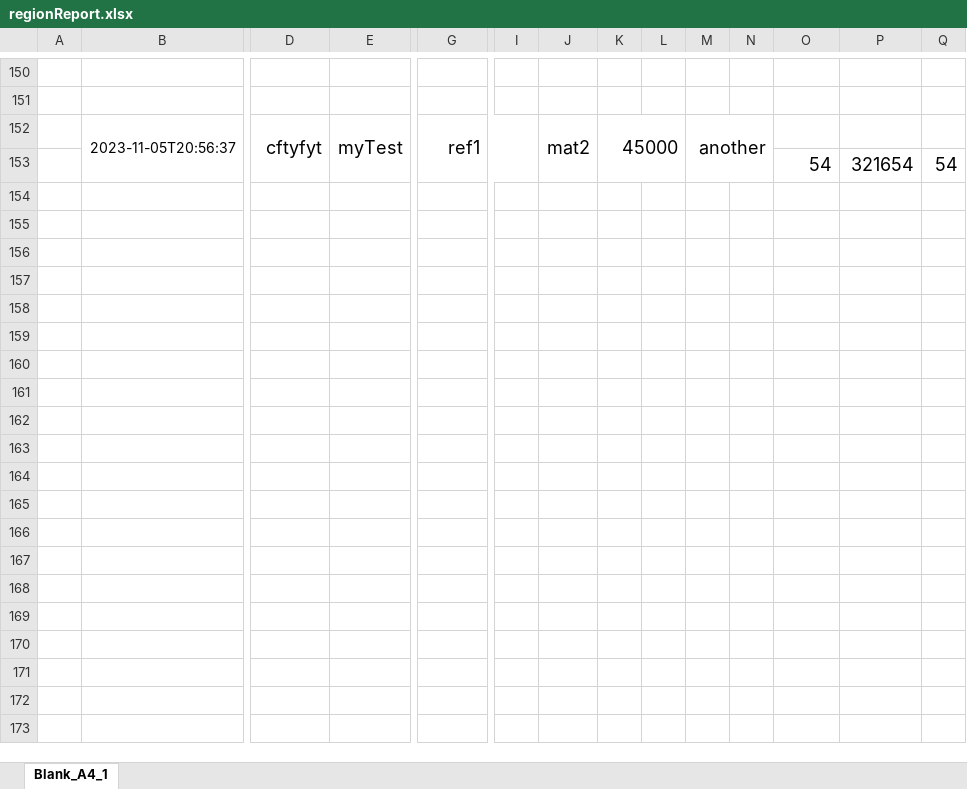
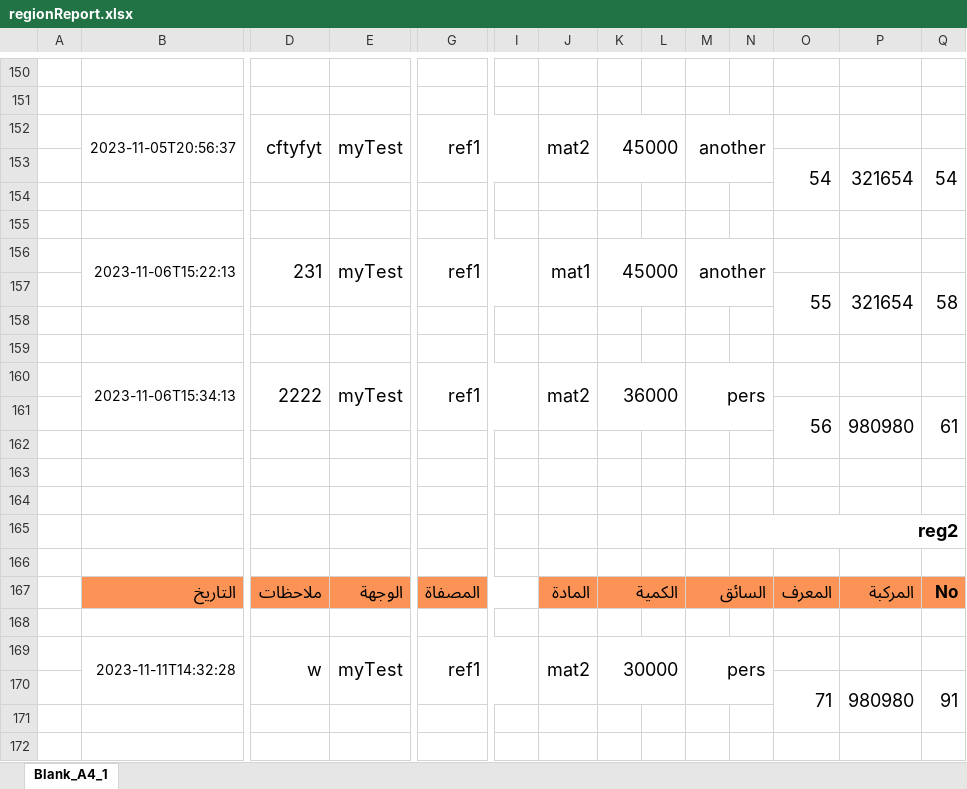
Before and after one commit to KawaMamo/FuelCleanCode, an Excel workbook: Service/src/main/resources/templates/regionReport.xlsx, sheet Blank_A4_1, drawn as a sheet; only a part is shown, gaps mark what is left out; values as stored, in another font and other column widths than the file's, no borders; charts and pictures not drawn; rows hold the shown columns only; the diff covers the shown part only; the diff names each change by its address in the sheet, - before the commit and + after, or states it on an @@ line.

Commit message:
Base64 decode for report binary data

```diff
--- a/Service/src/main/resources/templates/regionReport.xlsx (sheet Blank_A4_1)
+++ b/Service/src/main/resources/templates/regionReport.xlsx (sheet Blank_A4_1)
+O153:O154 merged
+P153:P154 merged
+Q153:Q154 merged
+row 154: (empty)
+row 155: (empty)
+row 156:  | 2023-11-06T15:22:13 | 231 | myTest | ref1 |  | mat1 | 45000 |  | another
+row 157:  |  |  |  |  |  |  |  |  |  |  | 55 | 321654 | 58
+row 158: (empty)
+row 159: (empty)
+row 160:  | 2023-11-06T15:34:13 | 2222 | myTest | ref1 |  | mat2 | 36000 |  | pers
+row 161:  |  |  |  |  |  |  |  |  |  |  | 56 | 980980 | 61
+row 162: (empty)
+row 163: (empty)
+row 164: (empty)
+row 165:  |  |  |  |  |  |  |  |  |  | reg2
+row 166: (empty)
+row 167:  | التاريخ | ملاحظات | الوجهة | المصفاة |  | المادة | الكمية |  | السائق |  | المعرف | المركبة | No
+row 168: (empty)
+row 169:  | 2023-11-11T14:32:28 | w | myTest | ref1 |  | mat2 | 30000 |  | pers
+row 170:  |  |  |  |  |  |  |  |  |  |  | 71 | 980980 | 91
+row 171: (empty)
+row 172: (empty)
```
Also changed, not shown: 18 added rows and 1 edited cell elsewhere in this sheet, 52 other files.
